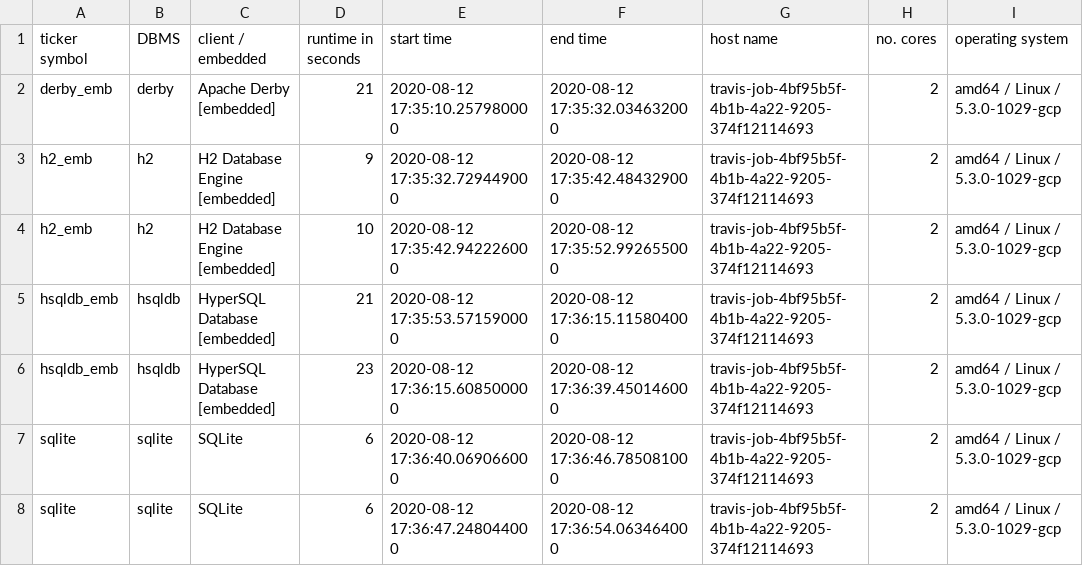
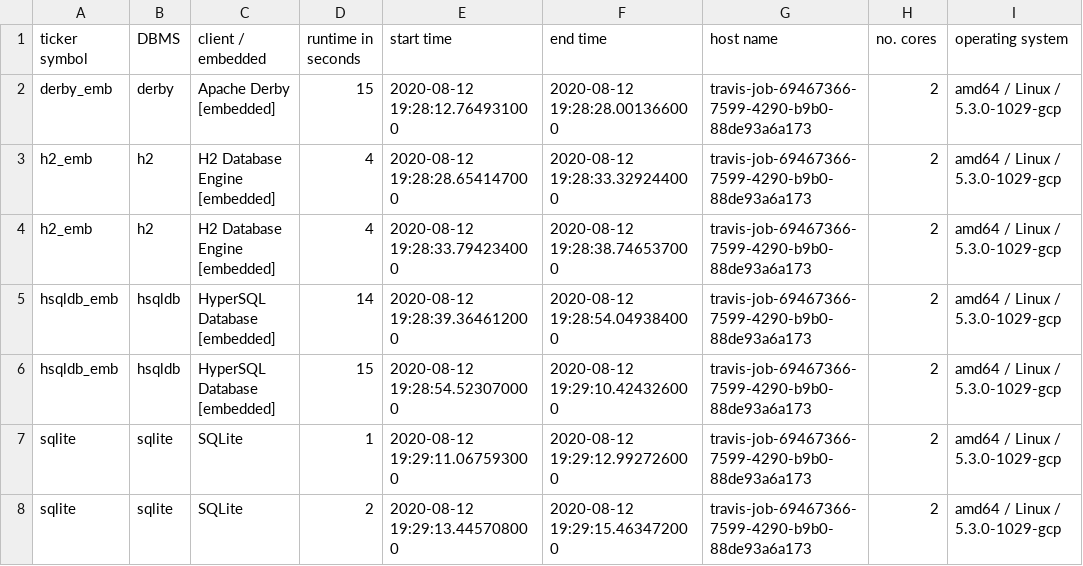
Before and after one commit to KonnexionsGmbH/db_seeder, a TSV file: resources/statistics/db_seeder_travis_embedded_2.1.1.tsv, drawn as a sheet.

Commit message:
Travis update: 12.08.2020 19:29:44 (Build 333)
[skip ci]

```diff
--- a/resources/statistics/db_seeder_travis_embedded_2.1.1.tsv
+++ b/resources/statistics/db_seeder_travis_embedded_2.1.1.tsv
@@ -1,8 +1,8 @@
 ticker symbol	DBMS	client / embedded	runtime in seconds	start time	end time	host name	no. cores	operating system
-derby_emb	derby	Apache Derby [embedded]	21	2020-08-12 17:35:10.257980000	2020-08-12 17:35:32.034632000	travis-job-4bf95b5f-4b1b-4a22-9205-374f12114693	2	amd64 / Linux / 5.3.0-1029-gcp
-h2_emb	h2	H2 Database Engine [embedded]	9	2020-08-12 17:35:32.729449000	2020-08-12 17:35:42.484329000	travis-job-4bf95b5f-4b1b-4a22-9205-374f12114693	2	amd64 / Linux / 5.3.0-1029-gcp
-h2_emb	h2	H2 Database Engine [embedded]	10	2020-08-12 17:35:42.942226000	2020-08-12 17:35:52.992655000	travis-job-4bf95b5f-4b1b-4a22-9205-374f12114693	2	amd64 / Linux / 5.3.0-1029-gcp
-hsqldb_emb	hsqldb	HyperSQL Database [embedded]	21	2020-08-12 17:35:53.571590000	2020-08-12 17:36:15.115804000	travis-job-4bf95b5f-4b1b-4a22-9205-374f12114693	2	amd64 / Linux / 5.3.0-1029-gcp
-hsqldb_emb	hsqldb	HyperSQL Database [embedded]	23	2020-08-12 17:36:15.608500000	2020-08-12 17:36:39.450146000	travis-job-4bf95b5f-4b1b-4a22-9205-374f12114693	2	amd64 / Linux / 5.3.0-1029-gcp
-sqlite	sqlite	SQLite	6	2020-08-12 17:36:40.069066000	2020-08-12 17:36:46.785081000	travis-job-4bf95b5f-4b1b-4a22-9205-374f12114693	2	amd64 / Linux / 5.3.0-1029-gcp
-sqlite	sqlite	SQLite	6	2020-08-12 17:36:47.248044000	2020-08-12 17:36:54.063464000	travis-job-4bf95b5f-4b1b-4a22-9205-374f12114693	2	amd64 / Linux / 5.3.0-1029-gcp
+derby_emb	derby	Apache Derby [embedded]	15	2020-08-12 19:28:12.764931000	2020-08-12 19:28:28.001366000	travis-job-69467366-7599-4290-b9b0-88de93a6a173	2	amd64 / Linux / 5.3.0-1029-gcp
+h2_emb	h2	H2 Database Engine [embedded]	4	2020-08-12 19:28:28.654147000	2020-08-12 19:28:33.329244000	travis-job-69467366-7599-4290-b9b0-88de93a6a173	2	amd64 / Linux / 5.3.0-1029-gcp
+h2_emb	h2	H2 Database Engine [embedded]	4	2020-08-12 19:28:33.794234000	2020-08-12 19:28:38.746537000	travis-job-69467366-7599-4290-b9b0-88de93a6a173	2	amd64 / Linux / 5.3.0-1029-gcp
+hsqldb_emb	hsqldb	HyperSQL Database [embedded]	14	2020-08-12 19:28:39.364612000	2020-08-12 19:28:54.049384000	travis-job-69467366-7599-4290-b9b0-88de93a6a173	2	amd64 / Linux / 5.3.0-1029-gcp
+hsqldb_emb	hsqldb	HyperSQL Database [embedded]	15	2020-08-12 19:28:54.523070000	2020-08-12 19:29:10.424326000	travis-job-69467366-7599-4290-b9b0-88de93a6a173	2	amd64 / Linux / 5.3.0-1029-gcp
+sqlite	sqlite	SQLite	1	2020-08-12 19:29:11.067593000	2020-08-12 19:29:12.992726000	travis-job-69467366-7599-4290-b9b0-88de93a6a173	2	amd64 / Linux / 5.3.0-1029-gcp
+sqlite	sqlite	SQLite	2	2020-08-12 19:29:13.445708000	2020-08-12 19:29:15.463472000	travis-job-69467366-7599-4290-b9b0-88de93a6a173	2	amd64 / Linux / 5.3.0-1029-gcp
```
